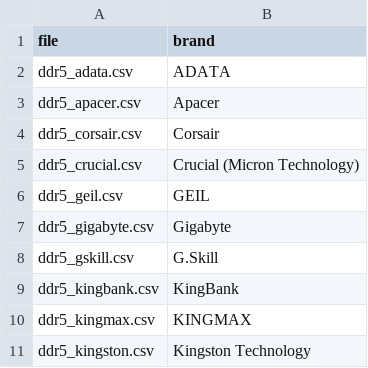
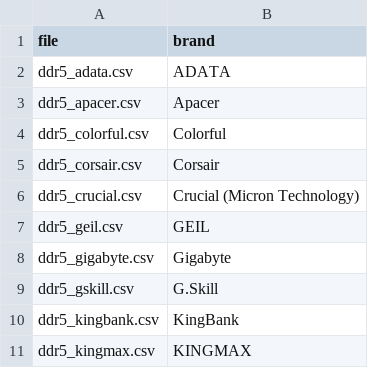
Before and after one commit to ctcl-bregis/ctclsite-python, a CSV file: config/ramlist/lists/ddr5/ddr5_index.csv, drawn as a sheet; only a part is shown; the shorter side is filled out with more unchanged rows; the diff names each change by its address in the sheet, - before the commit and + after, or states it on an @@ line.

```diff
--- a/config/ramlist/lists/ddr5/ddr5_index.csv
+++ b/config/ramlist/lists/ddr5/ddr5_index.csv
+row 4: ddr5_colorful.csv | Colorful
```
Also changed, not shown: config/ramlist/lists/ddr5/ddr5_corsair.csv, config/ramlist/lists/ddr5/ddr5_gskill.csv, 6 other files.
